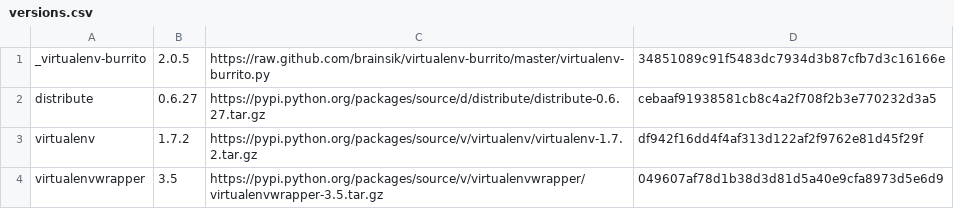
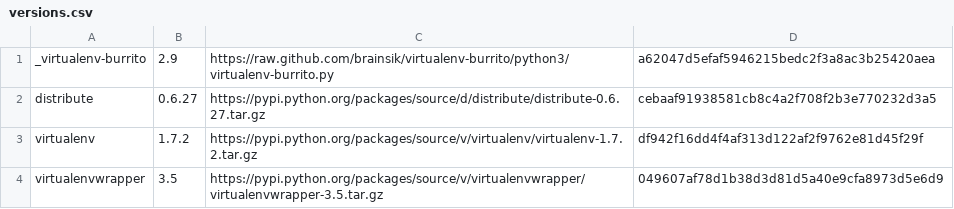
Before and after one commit to brainsik/virtualenv-burrito, a CSV file: versions.csv, drawn as a sheet.

Commit message:
have this version pull from the python3 branch (for now)

```diff
--- a/versions.csv
+++ b/versions.csv
@@ -1,2 +1,2 @@
-_virtualenv-burrito,2.0.5,https://raw.github.com/brainsik/virtualenv-burrito/master/virtualenv-burrito.py,34851089c91f5483dc7934d3b87cfb7d3c16166e
+_virtualenv-burrito,2.9,https://raw.github.com/brainsik/virtualenv-burrito/python3/virtualenv-burrito.py,a62047d5efaf5946215bedc2f3a8ac3b25420aea
 distribute,0.6.27,https://pypi.python.org/packages/source/d/distribute/distribute-0.6.27.tar.gz,cebaaf91938581cb8c4a2f708f2b3e770232d3a5
```
Also changed, not shown: 1 other file.
